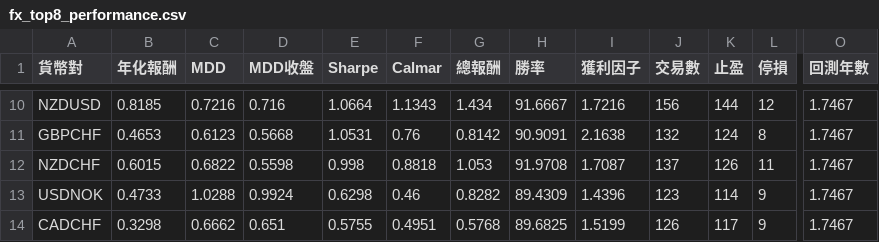
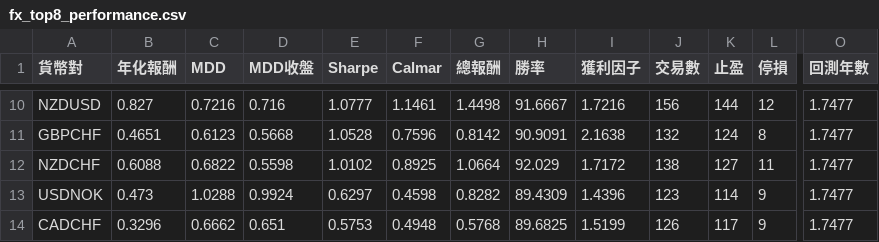
Before and after one commit to evan7646-cloud/bollinger_meanreversion_equities, a CSV file: docs/fx_top8_performance.csv, drawn as a sheet; only a part is shown, gaps mark what is left out; the diff covers the shown part only; the diff names each change by its address in the sheet, - before the commit and + after, or states it on an @@ line.

```diff
--- a/docs/fx_top8_performance.csv
+++ b/docs/fx_top8_performance.csv
-B10 (年化報酬): 0.8185
+B10 (年化報酬): 0.827
-E10 (Sharpe): 1.0664
+E10 (Sharpe): 1.0777
-F10 (Calmar): 1.1343
+F10 (Calmar): 1.1461
-G10 (總報酬): 1.434
+G10 (總報酬): 1.4498
-O10:O14 (回測年數): 1.7467
+O10:O14 (回測年數): 1.7477
-B11 (年化報酬): 0.4653
+B11 (年化報酬): 0.4651
-E11 (Sharpe): 1.0531
+E11 (Sharpe): 1.0528
-F11 (Calmar): 0.76
+F11 (Calmar): 0.7596
-B12 (年化報酬): 0.6015
+B12 (年化報酬): 0.6088
-E12 (Sharpe): 0.998
+E12 (Sharpe): 1.0102
-F12 (Calmar): 0.8818
+F12 (Calmar): 0.8925
-G12 (總報酬): 1.053
+G12 (總報酬): 1.0664
-H12 (勝率): 91.9708
+H12 (勝率): 92.029
-I12 (獲利因子): 1.7087
+I12 (獲利因子): 1.7172
-J12 (交易數): 137
+J12 (交易數): 138
-K12 (止盈): 126
+K12 (止盈): 127
-B13 (年化報酬): 0.4733
+B13 (年化報酬): 0.473
-E13 (Sharpe): 0.6298
+E13 (Sharpe): 0.6297
-F13 (Calmar): 0.46
+F13 (Calmar): 0.4598
-B14 (年化報酬): 0.3298
+B14 (年化報酬): 0.3296
-E14 (Sharpe): 0.5755
+E14 (Sharpe): 0.5753
-F14 (Calmar): 0.4951
+F14 (Calmar): 0.4948
```
Also changed, not shown: 1 added row, 1 removed row and 35 edited cells elsewhere in this file, docs/fx_trade_log.csv, 2 other files.
